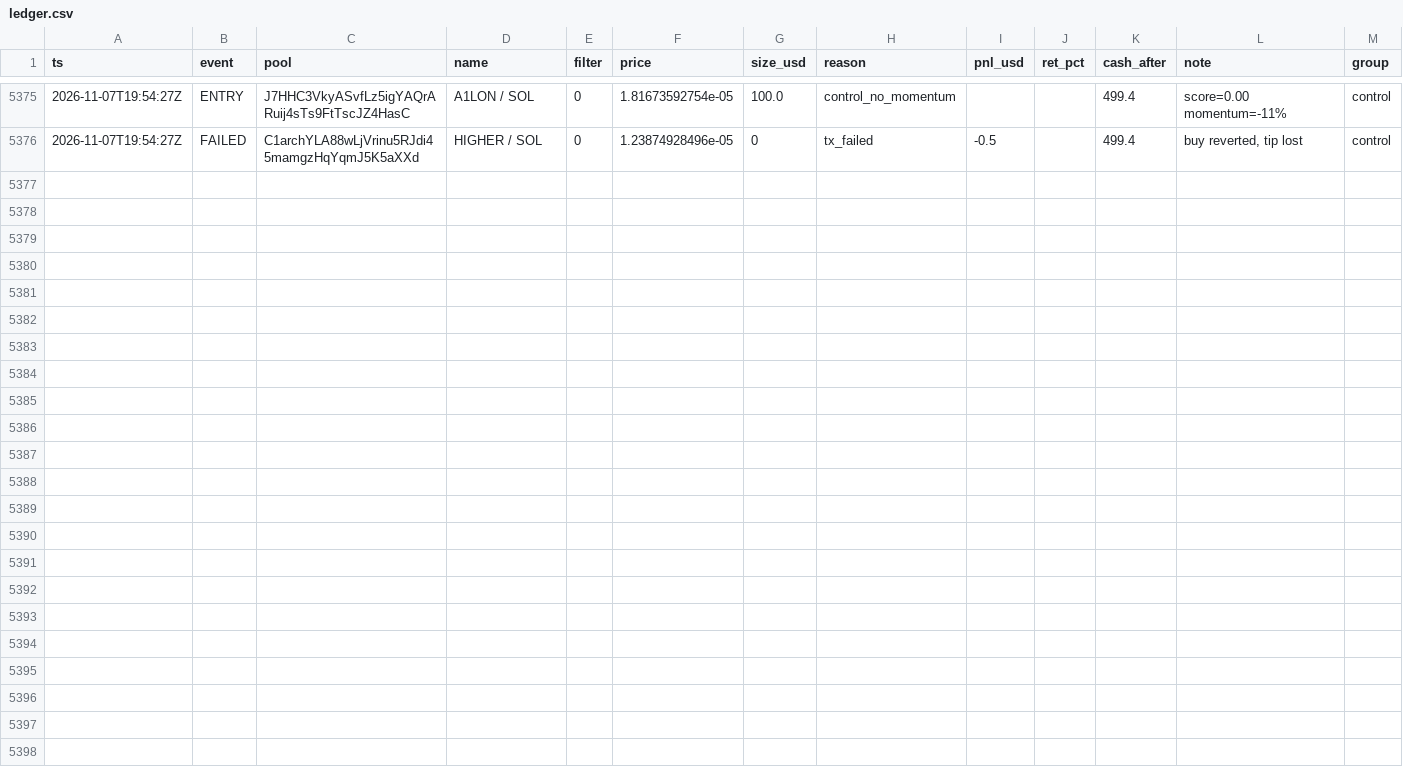
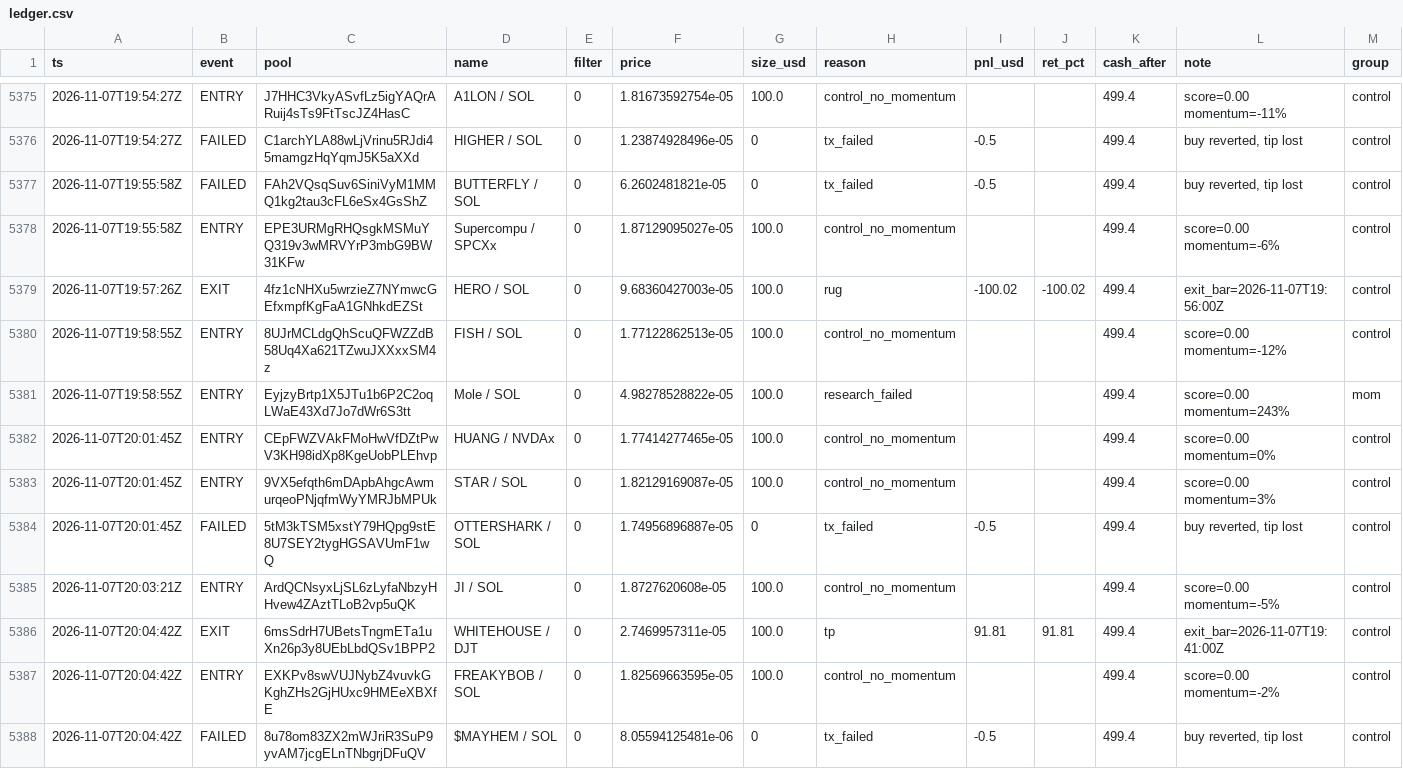
Before and after one commit to twangy2157/paper-trader-sim., a CSV file: paper_data/ledger.csv, drawn as a sheet; only a part is shown, gaps mark what is left out.

Commit message:
paper trader update

```diff
--- a/paper_data/ledger.csv
+++ b/paper_data/ledger.csv
@@ -5376 +5376,13 @@ ts,event,pool,name,filter,price,size_usd,reason,pnl_usd,ret_pct,cash_after,note,
 2026-11-07T19:54:27Z,FAILED,C1archYLA88wLjVrinu5RJdi45mamgzHqYqmJ5K5aXXd,HIGHER / SOL,0,1.23874928496e-05,0,tx_failed,-0.5,,499.4,"buy reverted, tip lost",control
+2026-11-07T19:55:58Z,FAILED,FAh2VQsqSuv6SiniVyM1MMQ1kg2tau3cFL6eSx4GsShZ,BUTTERFLY / SOL,0,6.2602481821e-05,0,tx_failed,-0.5,,499.4,"buy reverted, tip lost",control
+2026-11-07T19:55:58Z,ENTRY,EPE3URMgRHQsgkMSMuYQ319v3wMRVYrP3mbG9BW31KFw,Supercompu / SPCXx,0,1.87129095027e-05,100.0,control_no_momentum,,,499.4,score=0.00 momentum=-6%,control
+2026-11-07T19:57:26Z,EXIT,4fz1cNHXu5wrzieZ7NYmwcGEfxmpfKgFaA1GNhkdEZSt,HERO / SOL,0,9.68360427003e-05,100.0,rug,-100.02,-100.02,499.4,exit_bar=2026-11-07T19:56:00Z,control
+2026-11-07T19:58:55Z,ENTRY,8UJrMCLdgQhScuQFWZZdB58Uq4Xa621TZwuJXXxxSM4z,FISH / SOL,0,1.77122862513e-05,100.0,control_no_momentum,,,499.4,score=0.00 momentum=-12%,control
+2026-11-07T19:58:55Z,ENTRY,EyjzyBrtp1X5JTu1b6P2C2oqLWaE43Xd7Jo7dWr6S3tt,Mоlе / SOL,0,4.98278528822e-05,100.0,research_failed,,,499.4,score=0.00 momentum=243%,mom
+2026-11-07T20:01:45Z,ENTRY,CEpFWZVAkFMoHwVfDZtPwV3KH98idXp8KgeUobPLEhvp,HUANG / NVDAx,0,1.77414277465e-05,100.0,control_no_momentum,,,499.4,score=0.00 momentum=0%,control
+2026-11-07T20:01:45Z,ENTRY,9VX5efqth6mDApbAhgcAwmurqeoPNjqfmWyYMRJbMPUk,STAR / SOL,0,1.82129169087e-05,100.0,control_no_momentum,,,499.4,score=0.00 momentum=3%,control
+2026-11-07T20:01:45Z,FAILED,5tM3kTSM5xstY79HQpg9stE8U7SEY2tygHGSAVUmF1wQ,OTTERSHARK / SOL,0,1.74956896887e-05,0,tx_failed,-0.5,,499.4,"buy reverted, tip lost",control
+2026-11-07T20:03:21Z,ENTRY,ArdQCNsyxLjSL6zLyfaNbzyHHvew4ZAztTLoB2vp5uQK,JI / SOL,0,1.8727620608e-05,100.0,control_no_momentum,,,499.4,score=0.00 momentum=-5%,control
+2026-11-07T20:04:42Z,EXIT,6msSdrH7UBetsTngmETa1uXn26p3y8UEbLbdQSv1BPP2,WHITEHOUSE / DJT,0,2.7469957311e-05,100.0,tp,91.81,91.81,499.4,exit_bar=2026-11-07T19:41:00Z,control
+2026-11-07T20:04:42Z,ENTRY,EXKPv8swVUJNybZ4vuvkGKghZHs2GjHUxc9HMEeXBXfE,FREAKYBOB / SOL,0,1.82569663595e-05,100.0,control_no_momentum,,,499.4,score=0.00 momentum=-2%,control
+2026-11-07T20:04:42Z,FAILED,8u78om83ZX2mWJriR3SuP9yvAM7jcgELnTNbgrjDFuQV,$MAYHEM / SOL,0,8.05594125481e-06,0,tx_failed,-0.5,,499.4,"buy reverted, tip lost",control
```
Also changed, not shown: paper_data/variants.csv, 3 other files.
